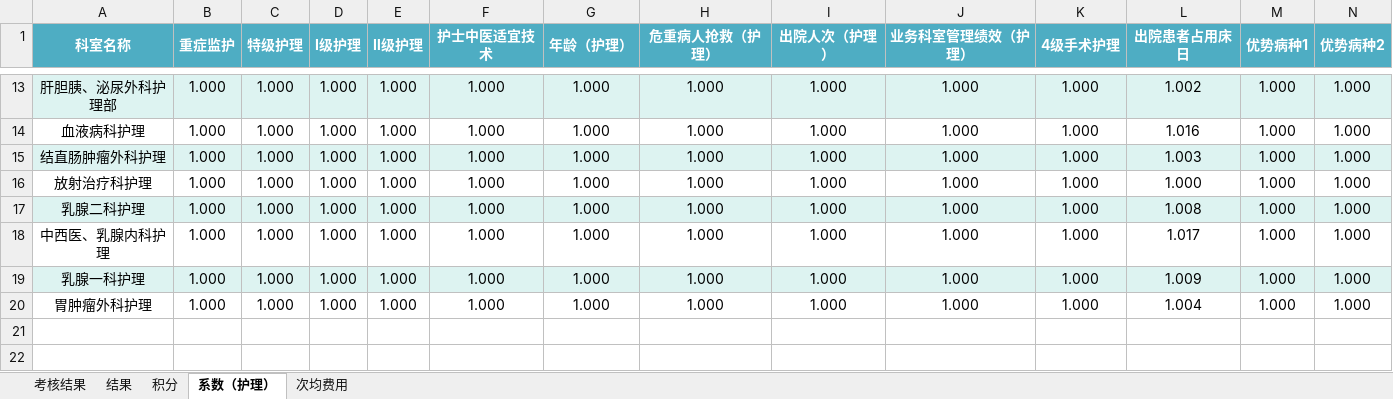
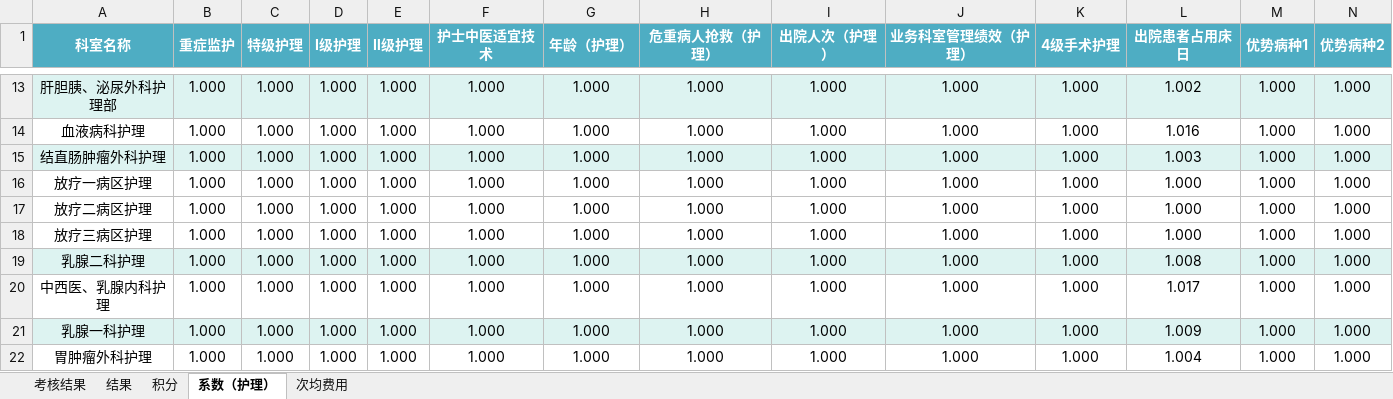
Before and after one commit to frozenblackflame/EconomicManagementWork, an Excel workbook: 自用--每月固定/template/绩效_模板.xlsm, sheet 系数（护理）, drawn as a sheet; only a part is shown, gaps mark what is left out; values as stored, in another font and other column widths than the file's, no borders; rows hold the shown columns only; the diff names each change by its address in the sheet, - before the commit and + after, or states it on an @@ line.

```diff
--- a/自用--每月固定/template/绩效_模板.xlsm (sheet 系数（护理）)
+++ b/自用--每月固定/template/绩效_模板.xlsm (sheet 系数（护理）)
-A16 (科室名称): 放射治疗科护理
+A16 (科室名称): 放疗一病区护理
+row 17: 放疗二病区护理 | 1.000 | 1.000 | 1.000 | 1.000 | 1.000 | 1.000 | 1.000 | 1.000 | 1.000 | 1.000 | 1.000 | 1.000 | 1.000
+row 18: 放疗三病区护理 | 1.000 | 1.000 | 1.000 | 1.000 | 1.000 | 1.000 | 1.000 | 1.000 | 1.000 | 1.000 | 1.000 | 1.000 | 1.000
```
Also changed, not shown: sheet 结果, sheet 积分, sheet 考核结果, sheet 次均费用, formulas that keep their value, 自用--每月固定/template/实际值_模板.xlsm, 自用--每月固定/template/积分_模板.xlsm.
